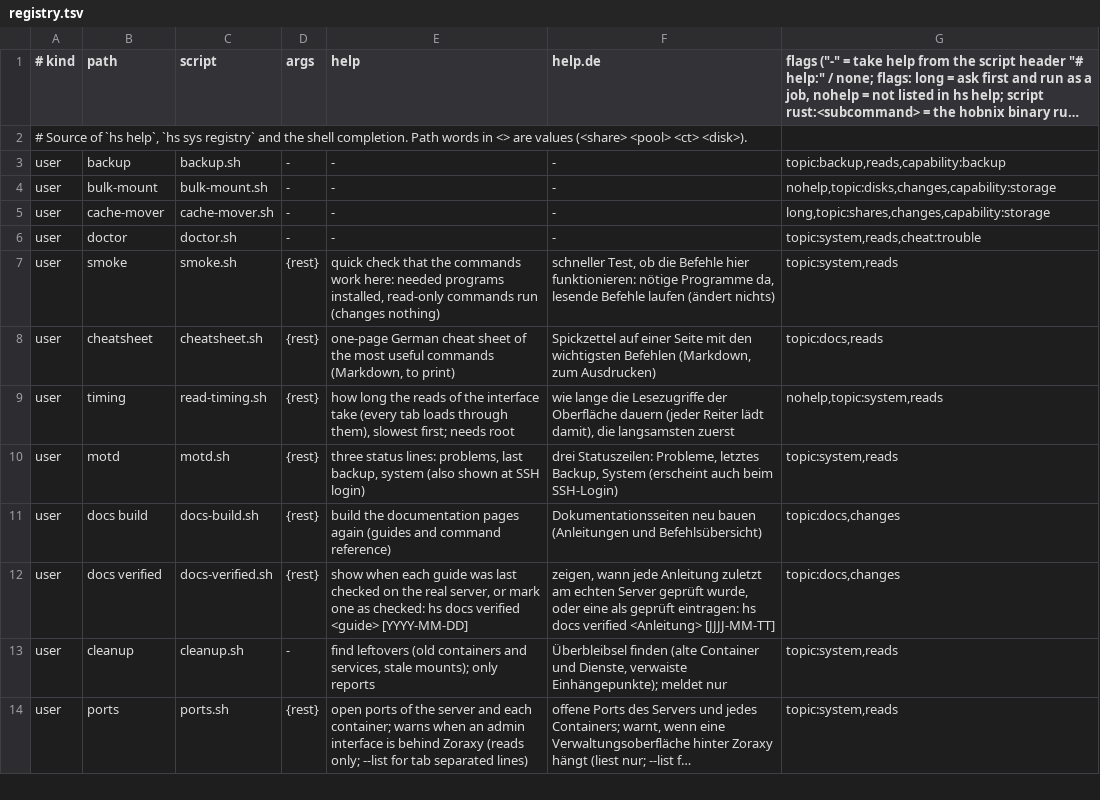
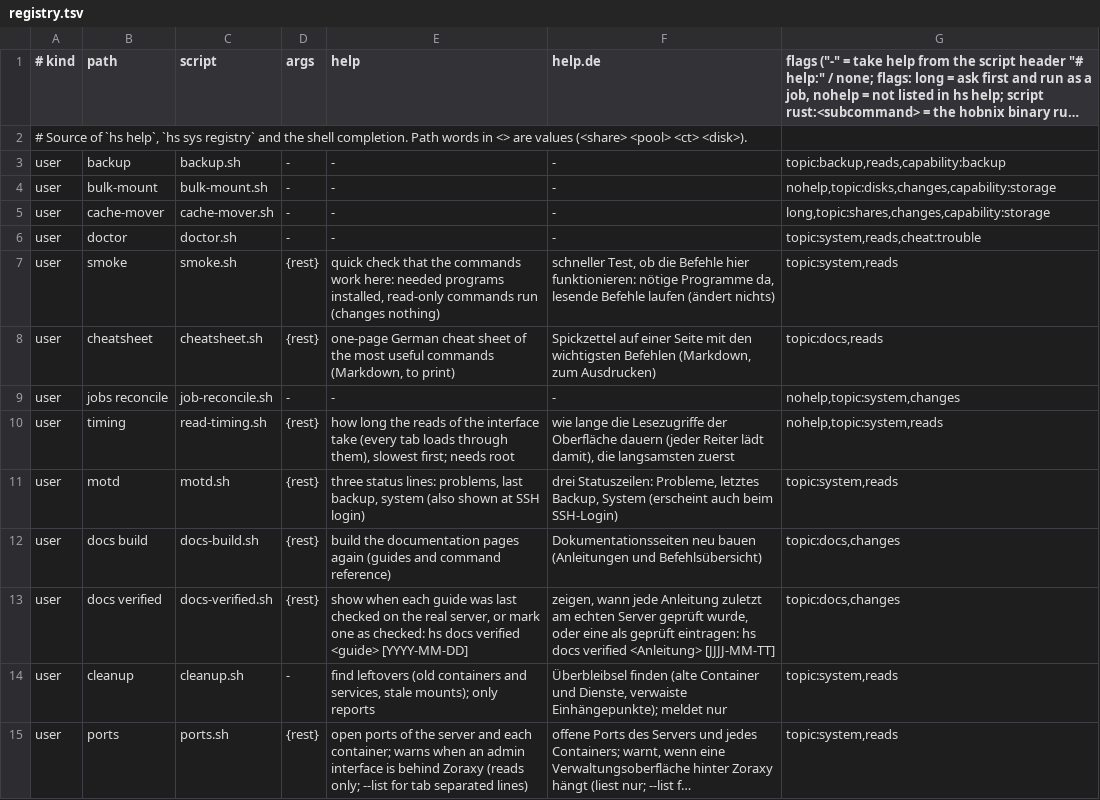
Before and after one commit to hobnix/server, a TSV file: scripts/lib/registry.tsv, drawn as a sheet; only a part is shown; long unchanged cells end in …; the diff names each change by its address in the sheet, - before the commit and + after, or states it on an @@ line.

```diff
--- a/scripts/lib/registry.tsv
+++ b/scripts/lib/registry.tsv
+row 9: user | jobs reconcile | job-reconcile.sh | - | - | - | nohelp,topic:system,changes
```
Also changed, not shown: 7 other files.
